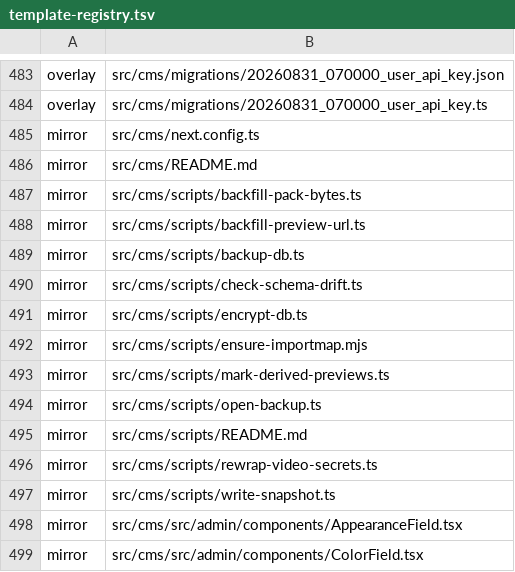
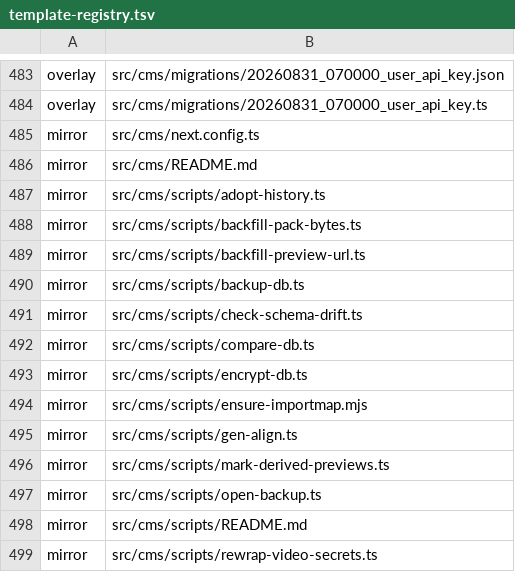
Before and after one commit to Vovanda/WebHolyGrail, a TSV file: template-registry.tsv, drawn as a sheet; only a part is shown, gaps mark what is left out; the shorter side is filled out with more unchanged rows; the diff names each change by its address in the sheet, - before the commit and + after, or states it on an @@ line.

Commit message:
feat(cms): инструменты перевода сайта на общую историю миграций
- compare-db показывает, чего базе не хватает против схемы кода: при переводе
  это единственный способ понять, что должно доехать
- gen-align снимает полный набор операций создания схемы и список колонок
- adopt-history отмечает историю применённой, оставляя одну выравнивающую
  миграцию на выполнение; имя её передаётся доводом - у каждого сайта своя
- имена миграций берутся из каталога, а не импортом индекса: импорт втягивал
  все миграции в проверку типов

```diff
--- a/template-registry.tsv
+++ b/template-registry.tsv
+row 487: mirror | src/cms/scripts/adopt-history.ts
+row 492: mirror | src/cms/scripts/compare-db.ts
+row 495: mirror | src/cms/scripts/gen-align.ts
```
Also changed, not shown: 3 other files.
